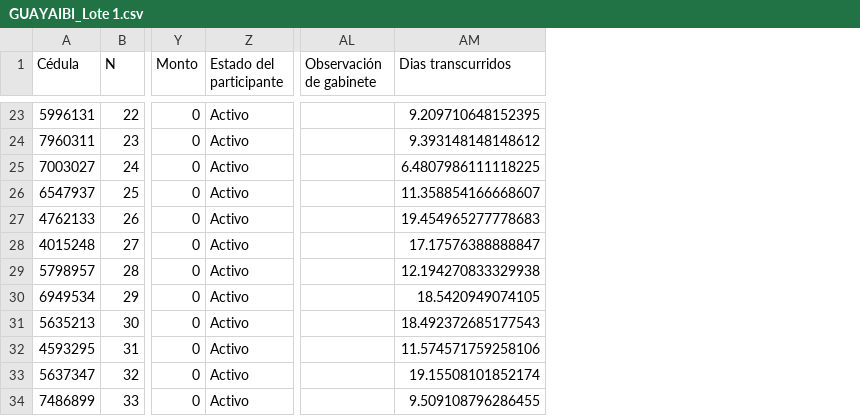
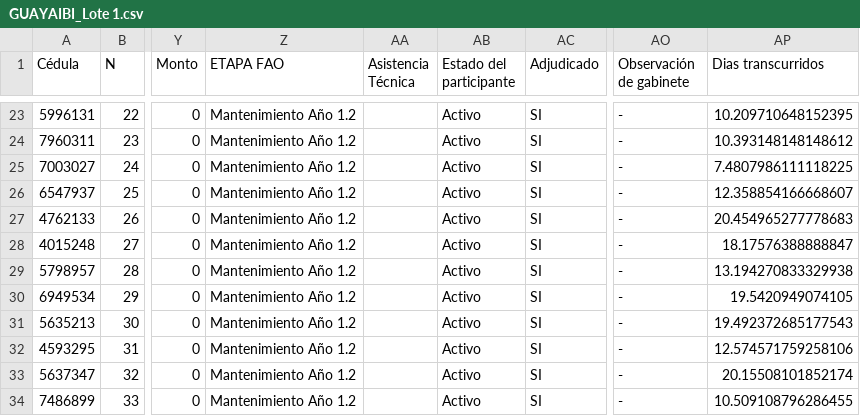
Before and after one commit to basedatossig01-cpu/Mapa_2026_09_21, a CSV file: GUAYAIBI_Lote 1.csv, drawn as a sheet; only a part is shown, gaps mark what is left out; addresses are those after the commit; the diff covers the shown part only; the diff names each change by its address in the sheet, - before the commit and + after, or states it on an @@ line.

```diff
--- a/GUAYAIBI_Lote 1.csv
+++ b/GUAYAIBI_Lote 1.csv
+column Z (ETAPA FAO), rows 23-34: all Mantenimiento Año 1.2
+column AA (Asistencia Técnica), empty
+column AC (Adjudicado), rows 23-34: all SI
-AO23:AO34 (Observación de gabinete): (empty)
+AO23:AO34 (Observación de gabinete): -
-AP23 (Dias transcurridos): 9.209710648152395
+AP23 (Dias transcurridos): 10.209710648152395
-AP24 (Dias transcurridos): 9.393148148148612
+AP24 (Dias transcurridos): 10.393148148148612
-AP25 (Dias transcurridos): 6.4807986111118225
+AP25 (Dias transcurridos): 7.4807986111118225
-AP26 (Dias transcurridos): 11.358854166668607
+AP26 (Dias transcurridos): 12.358854166668607
-AP27 (Dias transcurridos): 19.454965277778683
+AP27 (Dias transcurridos): 20.454965277778683
-AP28 (Dias transcurridos): 17.17576388888847
+AP28 (Dias transcurridos): 18.17576388888847
-AP29 (Dias transcurridos): 12.194270833329938
+AP29 (Dias transcurridos): 13.194270833329938
-AP30 (Dias transcurridos): 18.5420949074105
+AP30 (Dias transcurridos): 19.5420949074105
-AP31 (Dias transcurridos): 18.492372685177543
+AP31 (Dias transcurridos): 19.492372685177543
-AP32 (Dias transcurridos): 11.574571759258106
+AP32 (Dias transcurridos): 12.574571759258106
-AP33 (Dias transcurridos): 19.15508101852174
+AP33 (Dias transcurridos): 20.15508101852174
-AP34 (Dias transcurridos): 9.509108796286455
+AP34 (Dias transcurridos): 10.509108796286455
```
Also changed, not shown: 48 edited cells elsewhere in this file, ALTO VERA_A.csv, TAVAÍ_A.csv, 23 other files.
